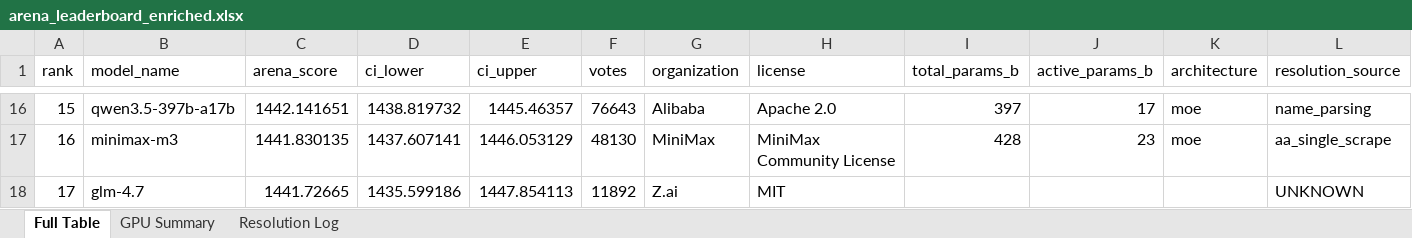
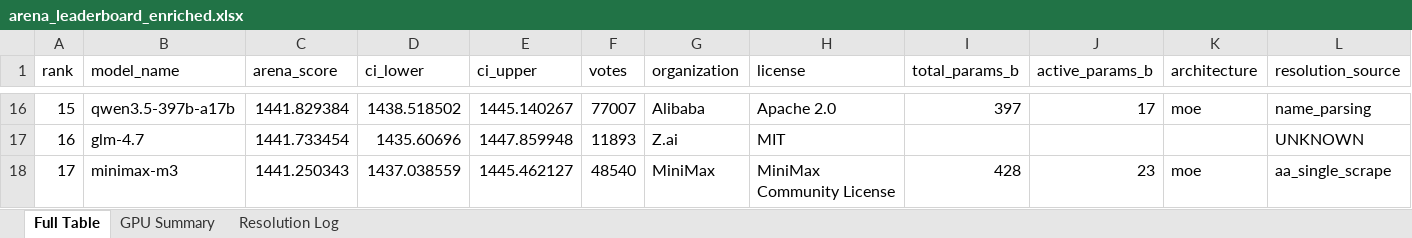
Before and after one commit to kmvaidya/llm-arena-vram-calc, an Excel workbook: arena_enrichment/output/arena_leaderboard_enriched.xlsx, sheet Full Table, drawn as a sheet; only a part is shown, gaps mark what is left out; values as stored, in another font and other column widths than the file's, no cell formats; the diff covers the shown part only; the diff names each change by its address in the sheet, - before the commit and + after, or states it on an @@ line.

```diff
--- a/arena_enrichment/output/arena_leaderboard_enriched.xlsx (sheet Full Table)
+++ b/arena_enrichment/output/arena_leaderboard_enriched.xlsx (sheet Full Table)
-C16 (arena_score): 1442.141651
+C16 (arena_score): 1441.829384
-D16 (ci_lower): 1438.819732
+D16 (ci_lower): 1438.518502
-E16 (ci_upper): 1445.46357
+E16 (ci_upper): 1445.140267
-F16 (votes): 76643
+F16 (votes): 77007
-B17 (model_name): minimax-m3
+B17 (model_name): glm-4.7
-C17 (arena_score): 1441.830135
+C17 (arena_score): 1441.733454
-D17 (ci_lower): 1437.607141
+D17 (ci_lower): 1435.60696
-E17 (ci_upper): 1446.053129
+E17 (ci_upper): 1447.859948
-F17 (votes): 48130
+F17 (votes): 11893
-G17 (organization): MiniMax
+G17 (organization): Z.ai
-H17 (license): MiniMax Community License
+H17 (license): MIT
-I17 (total_params_b): 428
+I17 (total_params_b): (empty)
-J17 (active_params_b): 23
+J17 (active_params_b): (empty)
-K17 (architecture): moe
+K17 (architecture): (empty)
-L17 (resolution_source): aa_single_scrape
+L17 (resolution_source): UNKNOWN
-B18 (model_name): glm-4.7
+B18 (model_name): minimax-m3
-C18 (arena_score): 1441.72665
+C18 (arena_score): 1441.250343
-D18 (ci_lower): 1435.599186
+D18 (ci_lower): 1437.038559
-E18 (ci_upper): 1447.854113
+E18 (ci_upper): 1445.462127
-F18 (votes): 11892
+F18 (votes): 48540
-G18 (organization): Z.ai
+G18 (organization): MiniMax
-H18 (license): MIT
+H18 (license): MiniMax Community License
-I18 (total_params_b): (empty)
+I18 (total_params_b): 428
-J18 (active_params_b): (empty)
+J18 (active_params_b): 23
-K18 (architecture): (empty)
+K18 (architecture): moe
-L18 (resolution_source): UNKNOWN
+L18 (resolution_source): aa_single_scrape
```
Also changed, not shown: 1049 edited cells elsewhere in this sheet, sheet Resolution Log, cell formats, 2 other files.
